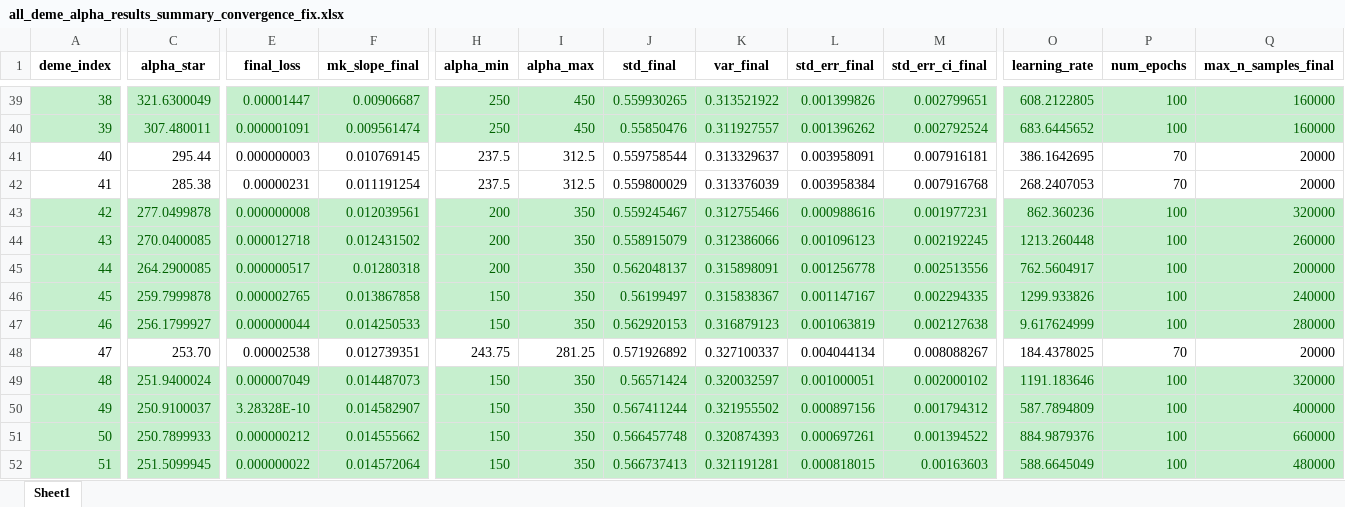
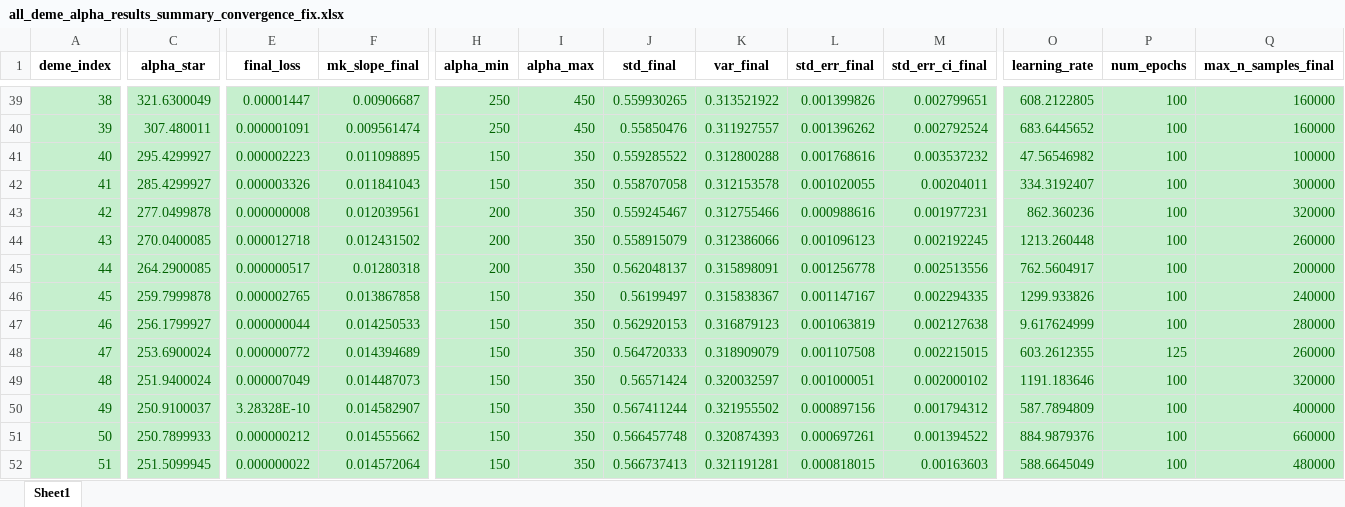
Before and after one commit to Frood-for-Thought/Bac_Evol_SSA, an Excel workbook: DDM GD Find Alpha Rebuild/all_deme_alpha_results_summary_convergence_fix.xlsx, sheet Sheet1, drawn as a sheet; only a part is shown, gaps mark what is left out; values as stored, in another font and other column widths than the file's, no borders; the diff covers the shown part only; the diff names each change by its address in the sheet, - before the commit and + after, or states it on an @@ line.

Commit message:
Update all_deme_alpha_results_summary_convergence_fix.xlsx

```diff
--- a/DDM GD Find Alpha Rebuild/all_deme_alpha_results_summary_convergence_fix.xlsx (sheet Sheet1)
+++ b/DDM GD Find Alpha Rebuild/all_deme_alpha_results_summary_convergence_fix.xlsx (sheet Sheet1)
@@ A41:C42 fill: none → #C6EFCE, text colour: black → #006100 @@
-C41 (alpha_star): 295.44
+C41 (alpha_star): 295.4299927
-E41 (final_loss): 0.000000003
+E41 (final_loss): 0.000002223
@@ E41:M42 fill: none → #C6EFCE, text colour: black → #006100 @@
-F41 (mk_slope_final): 0.010769145
+F41 (mk_slope_final): 0.011098895
-H41:H42 (alpha_min): 237.5
+H41:H42 (alpha_min): 150
-I41:I42 (alpha_max): 312.5
+I41:I42 (alpha_max): 350
-J41 (std_final): 0.559758544
+J41 (std_final): 0.559285522
-K41 (var_final): 0.313329637
+K41 (var_final): 0.312800288
-L41 (std_err_final): 0.003958091
+L41 (std_err_final): 0.001768616
-M41 (std_err_ci_final): 0.007916181
+M41 (std_err_ci_final): 0.003537232
-O41 (learning_rate): 386.1642695
+O41 (learning_rate): 47.56546982
@@ O41:Q42 fill: none → #C6EFCE, text colour: black → #006100 @@
-P41:P42 (num_epochs): 70
+P41:P42 (num_epochs): 100
-Q41 (max_n_samples_final): 20000
+Q41 (max_n_samples_final): 100000
-C42 (alpha_star): 285.38
+C42 (alpha_star): 285.4299927
-E42 (final_loss): 0.00000231
+E42 (final_loss): 0.000003326
-F42 (mk_slope_final): 0.011191254
+F42 (mk_slope_final): 0.011841043
-J42 (std_final): 0.559800029
+J42 (std_final): 0.558707058
-K42 (var_final): 0.313376039
+K42 (var_final): 0.312153578
-L42 (std_err_final): 0.003958384
+L42 (std_err_final): 0.001020055
-M42 (std_err_ci_final): 0.007916768
+M42 (std_err_ci_final): 0.00204011
-O42 (learning_rate): 268.2407053
+O42 (learning_rate): 334.3192407
-Q42 (max_n_samples_final): 20000
+Q42 (max_n_samples_final): 300000
@@ A48:Q48 fill: none → #C6EFCE, text colour: black → #006100 @@
-C48 (alpha_star): 253.70
+C48 (alpha_star): 253.6900024
-E48 (final_loss): 0.00002538
+E48 (final_loss): 0.000000772
-F48 (mk_slope_final): 0.012739351
+F48 (mk_slope_final): 0.014394689
-H48 (alpha_min): 243.75
+H48 (alpha_min): 150
-I48 (alpha_max): 281.25
+I48 (alpha_max): 350
-J48 (std_final): 0.571926892
+J48 (std_final): 0.564720333
-K48 (var_final): 0.327100337
+K48 (var_final): 0.318909079
-L48 (std_err_final): 0.004044134
+L48 (std_err_final): 0.001107508
-M48 (std_err_ci_final): 0.008088267
+M48 (std_err_ci_final): 0.002215015
-O48 (learning_rate): 184.4378025
+O48 (learning_rate): 603.2612355
-P48 (num_epochs): 70
+P48 (num_epochs): 125
-Q48 (max_n_samples_final): 20000
+Q48 (max_n_samples_final): 260000
```
Also changed, not shown: 4 edited cells and cell formats elsewhere in this sheet.
